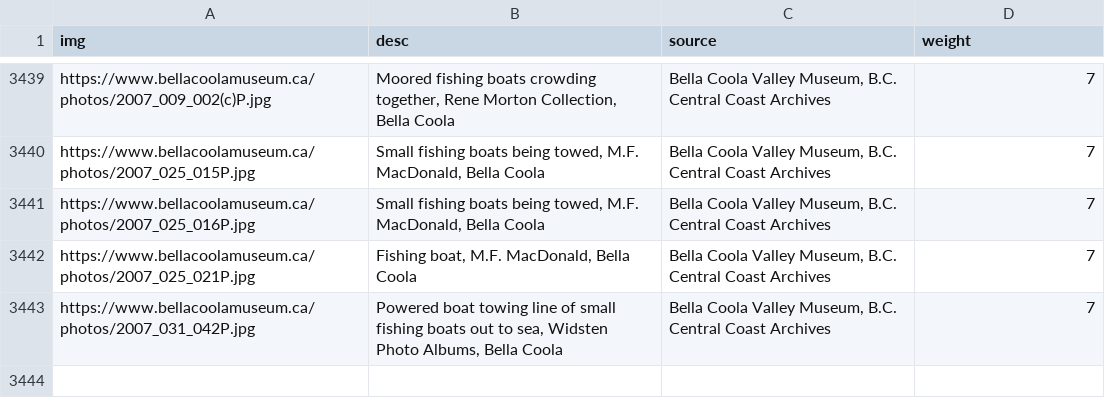
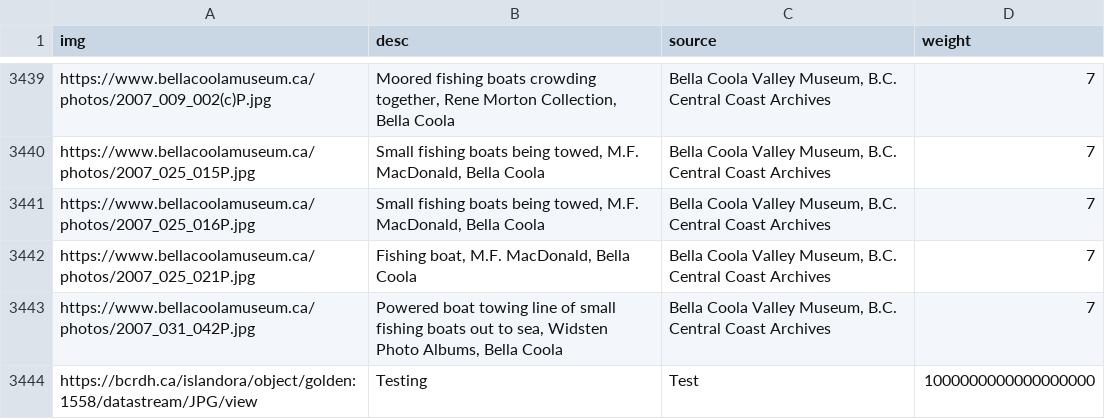
Before and after one commit to stevenrossi/fishpoasting, a CSV file: URLs.csv, drawn as a sheet; only a part is shown, gaps mark what is left out; the diff names each change by its address in the sheet, - before the commit and + after, or states it on an @@ line.

Commit message:
Test new source

```diff
--- a/URLs.csv
+++ b/URLs.csv
+row 3444: https://bcrdh.ca/islandora/object/golden:1558/datastream/JPG/view | Testing | Test | 1000000000000000000
```
Also changed, not shown: 2 other files.
